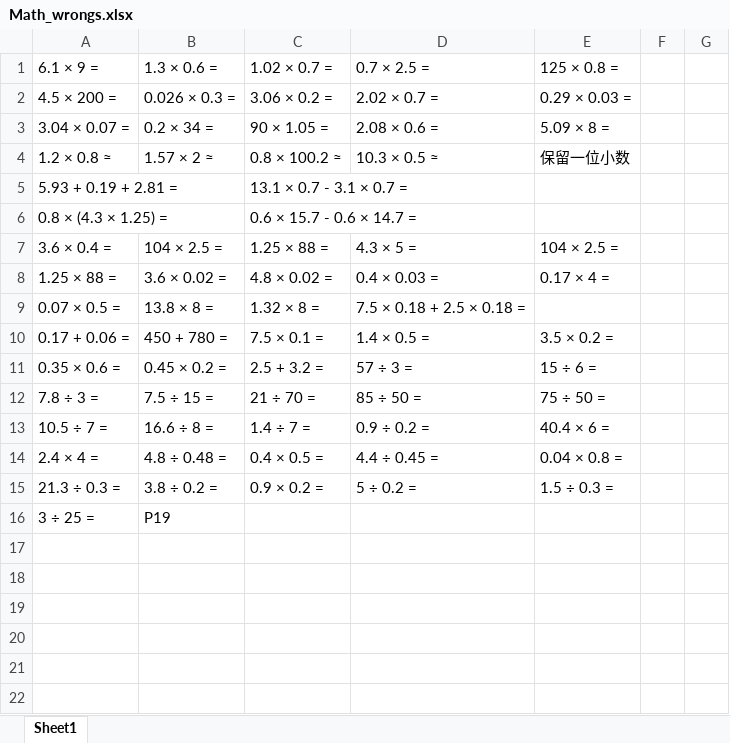
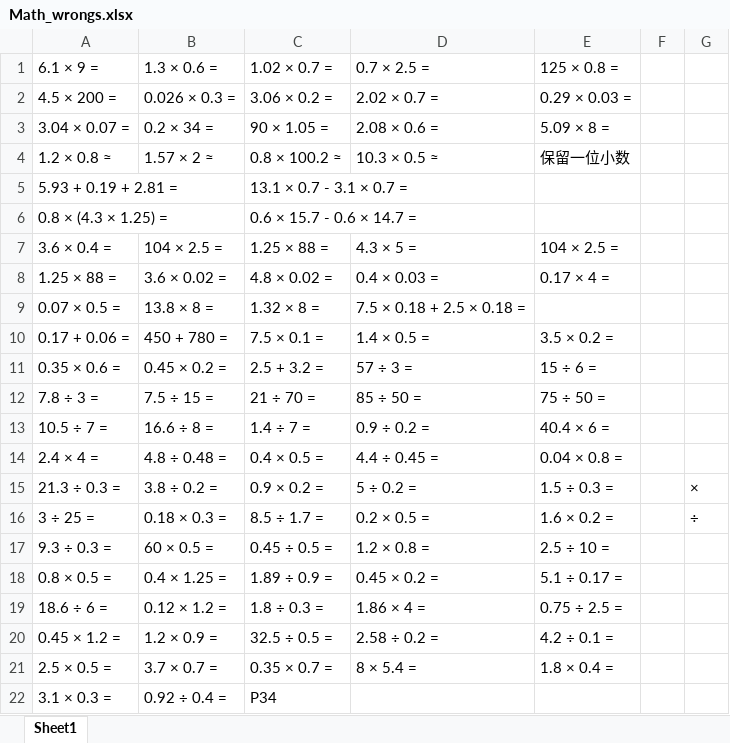
Before and after one commit to hbdhj/documents, an Excel workbook: Education/Math_wrongs.xlsx, sheet Sheet1, drawn as a sheet; values as stored, in another font and other column widths than the file's, no borders; the diff names each change by its address in the sheet, - before the commit and + after, or states it on an @@ line.

Commit message:
update to p34

```diff
--- a/Education/Math_wrongs.xlsx (sheet Sheet1)
+++ b/Education/Math_wrongs.xlsx (sheet Sheet1)
-G15: (empty)
+G15: ×
-B16: P19
+B16: 0.18 × 0.3 =
-C16: (empty)
+C16: 8.5 ÷ 1.7 =
-D16: (empty)
+D16: 0.2 × 0.5 =
-E16: (empty)
+E16: 1.6 × 0.2 =
-G16: (empty)
+G16: ÷
+row 17: 9.3 ÷ 0.3 = | 60 × 0.5 = | 0.45 ÷ 0.5 = | 1.2 × 0.8 = | 2.5 ÷ 10 =
+row 18: 0.8 × 0.5 = | 0.4 × 1.25 = | 1.89 ÷ 0.9 = | 0.45 × 0.2 = | 5.1 ÷ 0.17 =
+row 19: 18.6 ÷ 6 = | 0.12 × 1.2 = | 1.8 ÷ 0.3 = | 1.86 × 4 = | 0.75 ÷ 2.5 =
+row 20: 0.45 × 1.2 = | 1.2 × 0.9 = | 32.5 ÷ 0.5 = | 2.58 ÷ 0.2 = | 4.2 ÷ 0.1 =
+row 21: 2.5 × 0.5 = | 3.7 × 0.7 = | 0.35 × 0.7 = | 8 × 5.4 = | 1.8 × 0.4 =
+row 22: 3.1 × 0.3 = | 0.92 ÷ 0.4 = | P34
```
